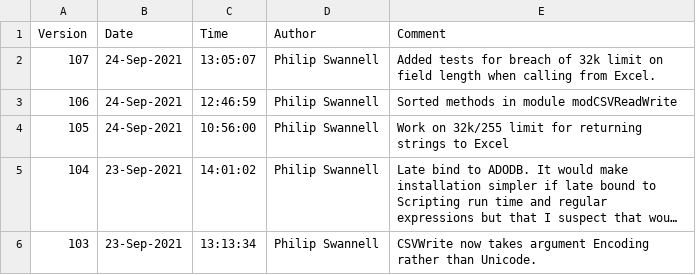
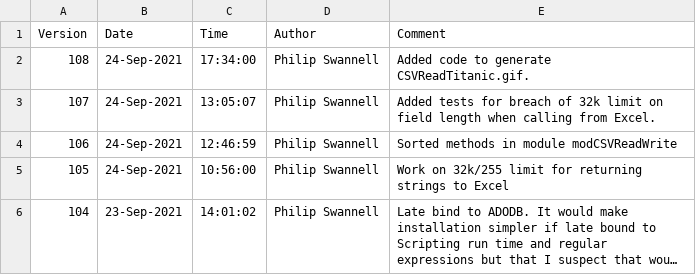
Before and after one commit to PGS62/VBA-CSV, a CSV file: workbooks/AuditSheetComments.csv, drawn as a sheet; only a part is shown; the shorter side is filled out with more unchanged rows; long unchanged cells end in …; the diff names each change by its address in the sheet, - before the commit and + after, or states it on an @@ line.

Commit message:
Added code to help generate GIF

```diff
--- a/workbooks/AuditSheetComments.csv
+++ b/workbooks/AuditSheetComments.csv
+row 2: 108 | 24-Sep-2021 | 17:34:00 | Philip Swannell | Added code to generate CSVReadTitanic.gif.
```
Also changed, not shown: 3 other files.
